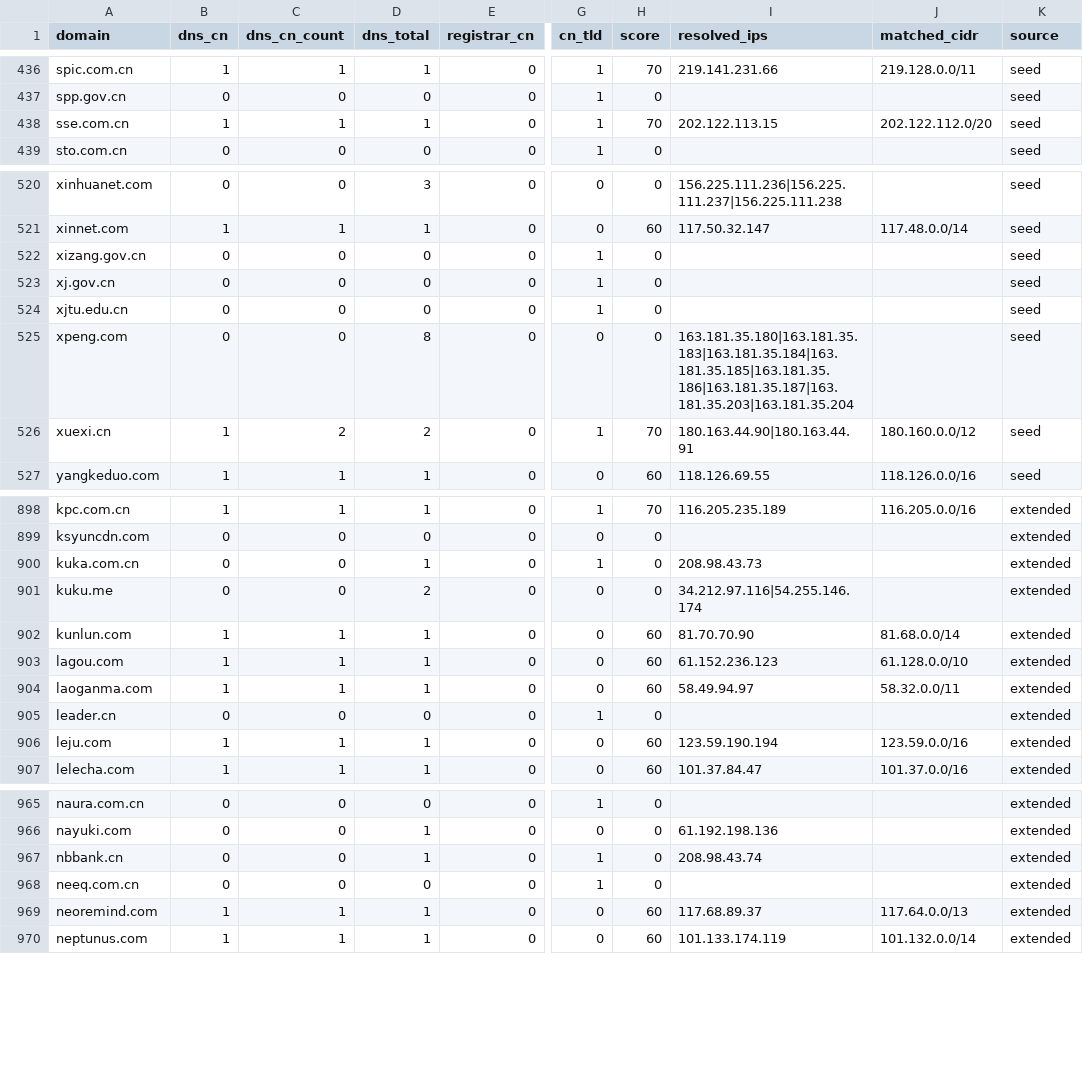
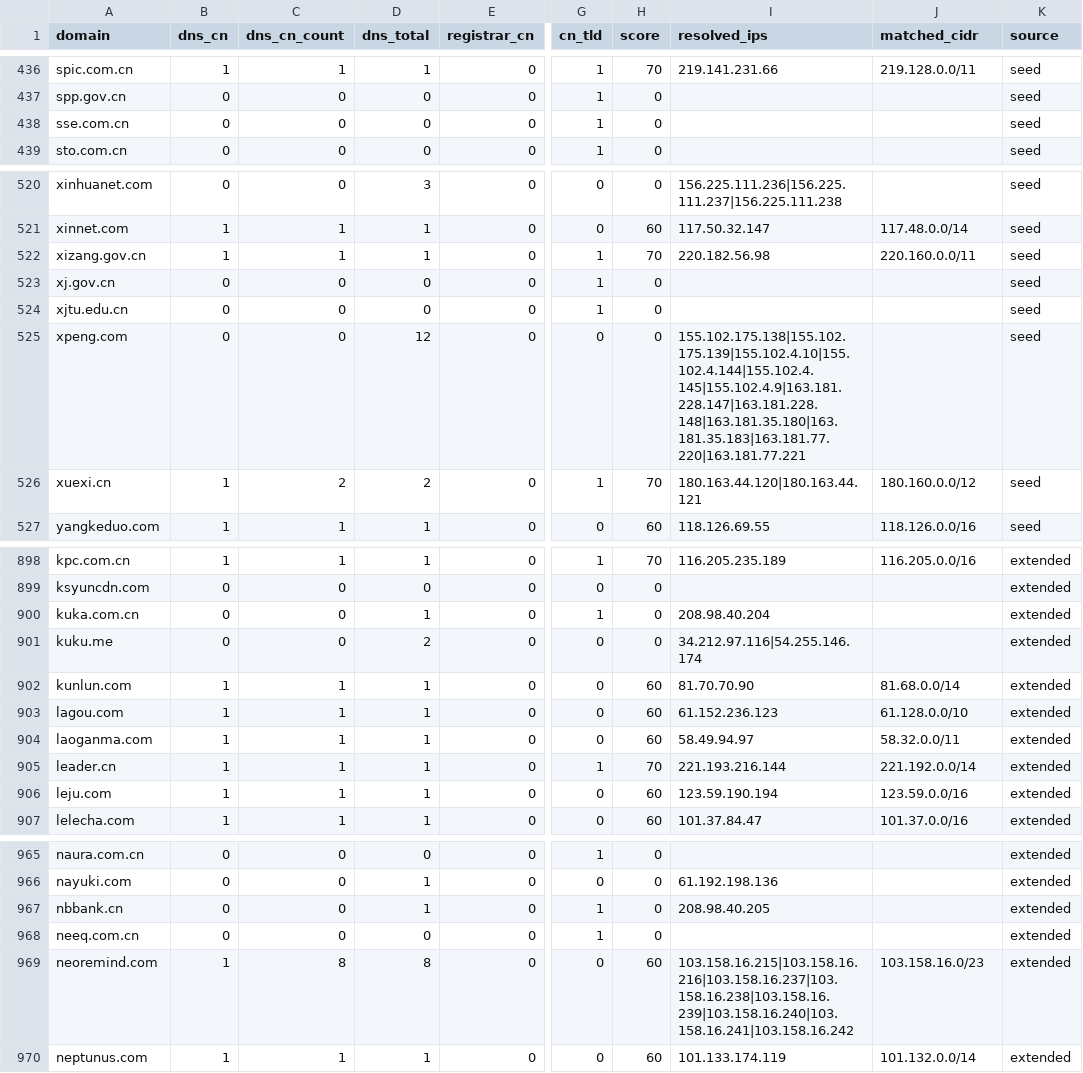
Before and after one commit to harryheros/domainnova, a CSV file: data/domains.csv, drawn as a sheet; only a part is shown, gaps mark what is left out; the diff covers the shown part only; the diff names each change by its address in the sheet, - before the commit and + after, or states it on an @@ line.

```diff
--- a/data/domains.csv
+++ b/data/domains.csv
-B438 (dns_cn): 1
+B438 (dns_cn): 0
-C438 (dns_cn_count): 1
+C438 (dns_cn_count): 0
-D438 (dns_total): 1
+D438 (dns_total): 0
-H438 (score): 70
+H438 (score): 0
-I438 (resolved_ips): 202.122.113.15
+I438 (resolved_ips): (empty)
-J438 (matched_cidr): 202.122.112.0/20
+J438 (matched_cidr): (empty)
-B522 (dns_cn): 0
+B522 (dns_cn): 1
-C522 (dns_cn_count): 0
+C522 (dns_cn_count): 1
-D522 (dns_total): 0
+D522 (dns_total): 1
-H522 (score): 0
+H522 (score): 70
-I522 (resolved_ips): (empty)
+I522 (resolved_ips): 220.182.56.98
-J522 (matched_cidr): (empty)
+J522 (matched_cidr): 220.160.0.0/11
-D525 (dns_total): 8
+D525 (dns_total): 12
-I525 (resolved_ips): 163.181.35.180|163.181.35.183|163.181.35.184|163.181.35.185|163.181.35.186|163.181.35.187|163.181.35.203|163.181.35.204
+I525 (resolved_ips): 155.102.175.138|155.102.175.139|155.102.4.10|155.102.4.144|155.102.4.145|155.102.4.9|163.181.228.147|163.181.228.148|163.181.35.180|163.181.35.183|163.181.77.220|163.181.77.221
-I526 (resolved_ips): 180.163.44.90|180.163.44.91
+I526 (resolved_ips): 180.163.44.120|180.163.44.121
-I900 (resolved_ips): 208.98.43.73
+I900 (resolved_ips): 208.98.40.204
-B905 (dns_cn): 0
+B905 (dns_cn): 1
-C905 (dns_cn_count): 0
+C905 (dns_cn_count): 1
-D905 (dns_total): 0
+D905 (dns_total): 1
-H905 (score): 0
+H905 (score): 70
-I905 (resolved_ips): (empty)
+I905 (resolved_ips): 221.193.216.144
-J905 (matched_cidr): (empty)
+J905 (matched_cidr): 221.192.0.0/14
-I967 (resolved_ips): 208.98.43.74
+I967 (resolved_ips): 208.98.40.205
-C969 (dns_cn_count): 1
+C969 (dns_cn_count): 8
-D969 (dns_total): 1
+D969 (dns_total): 8
-I969 (resolved_ips): 117.68.89.37
+I969 (resolved_ips): 103.158.16.215|103.158.16.216|103.158.16.237|103.158.16.238|103.158.16.239|103.158.16.240|103.158.16.241|103.158.16.242
-J969 (matched_cidr): 117.64.0.0/13
+J969 (matched_cidr): 103.158.16.0/23
```
Also changed, not shown: 83 edited cells elsewhere in this file, 2 other files.
